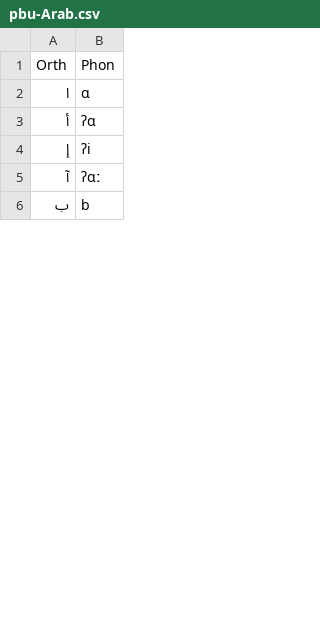
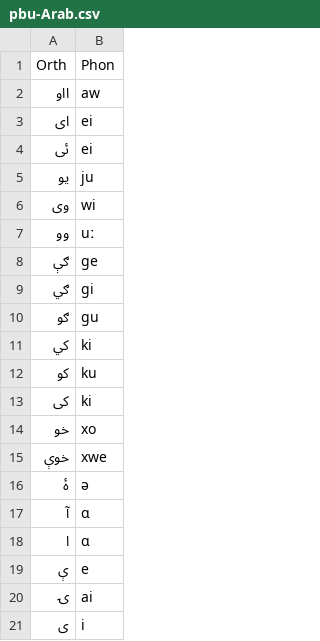
Before and after one commit to dmort27/epitran, a CSV file: epitran/data/map/pbu-Arab.csv, drawn as a sheet; only a part is shown; the shorter side is filled out with more unchanged rows; the diff covers the shown part only.

```diff
--- a/epitran/data/map/pbu-Arab.csv
+++ b/epitran/data/map/pbu-Arab.csv
@@ -1,5 +1,21 @@
 Orth,Phon
+ااو,aw
+ای,ei
+ئی,ei
+یو,ju
+وی,wi
+وو,uː
+ګې,ɡe
+ګي,ɡi
+ګو,ɡu
+کي,ki
+کو,ku
+کی,ki
+خو,xo
+خوې,xwe
+ۀ,ə
+آ,ɑ
 ا,ɑ
-أ,ʔɑ
-إ,ʔi
-آ,ʔɑː
+ې,e
+ۍ,ai
+ی,i
```
Also changed, not shown: 21 added rows, 14 removed rows, 17 moved rows and 3 edited cells elsewhere in this file, 3 other files.
